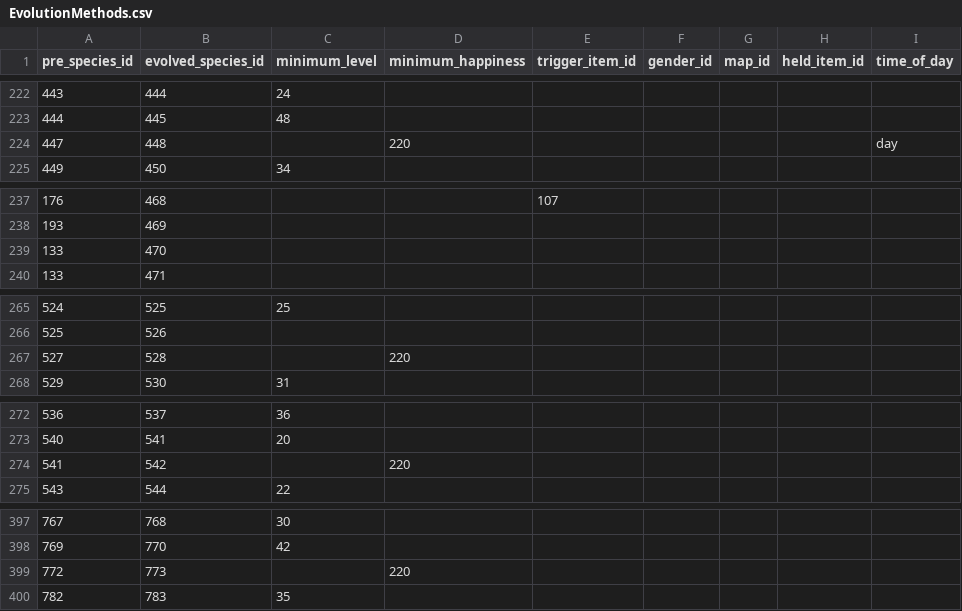
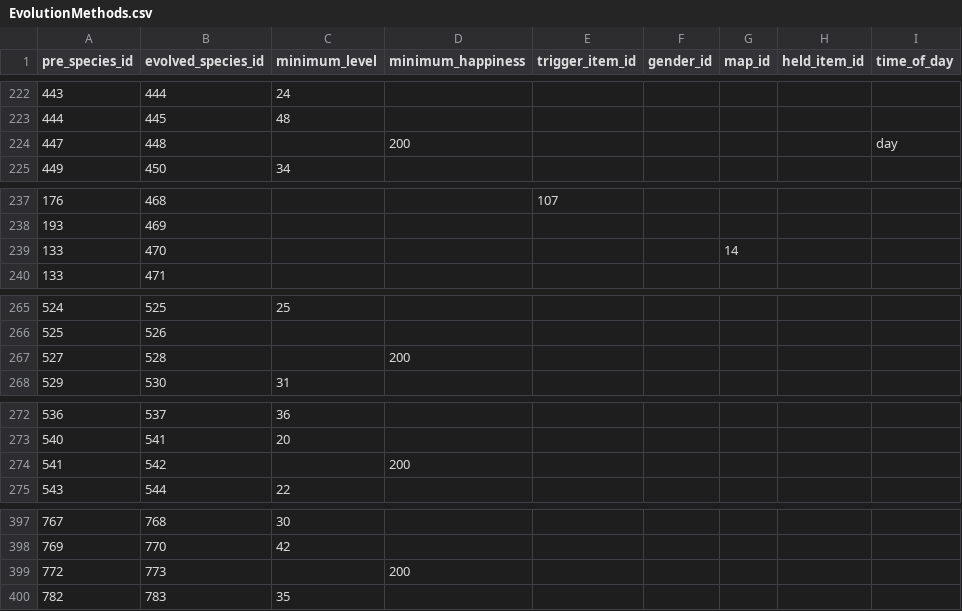
Before and after one commit to Jake-L/PokemonOceanBlue, a CSV file: src/rawdata/EvolutionMethods.csv, drawn as a sheet; only a part is shown, gaps mark what is left out; the diff covers the shown part only; the diff names each change by its address in the sheet, - before the commit and + after, or states it on an @@ line.

Commit message:
add happiness and specific map evolution criteria

```diff
--- a/src/rawdata/EvolutionMethods.csv
+++ b/src/rawdata/EvolutionMethods.csv
-D224 (minimum_happiness): 220
+D224 (minimum_happiness): 200
-G239 (map_id): (empty)
+G239 (map_id): 14
-D267 (minimum_happiness): 220
+D267 (minimum_happiness): 200
-D274 (minimum_happiness): 220
+D274 (minimum_happiness): 200
-D399 (minimum_happiness): 220
+D399 (minimum_happiness): 200
```
Also changed, not shown: 13 edited cells elsewhere in this file, 4 other files.
